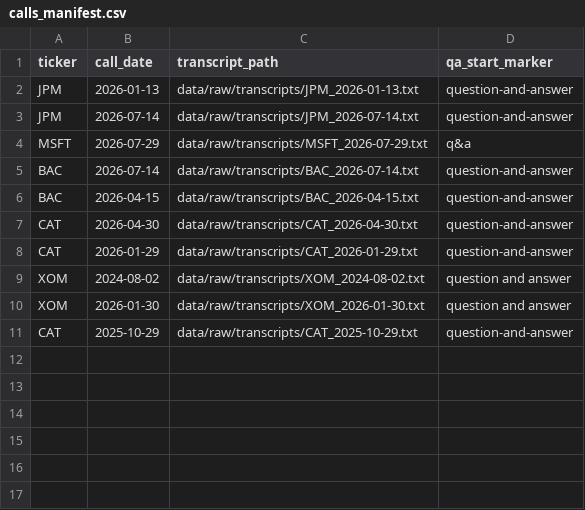
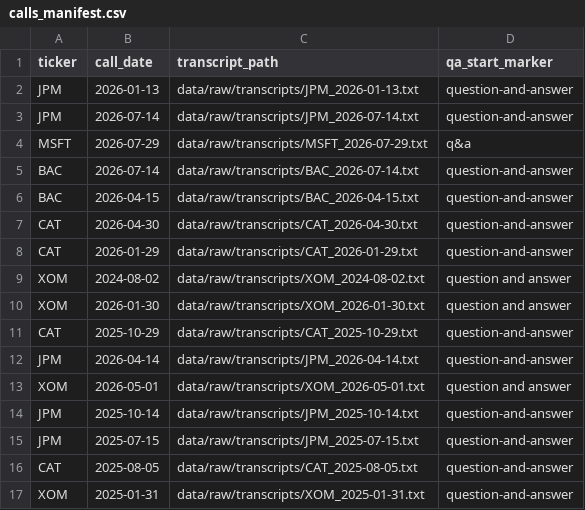
Before and after one commit to Max-imalgutaussehend/earnings-call-alpha, a CSV file: data/raw/calls_manifest.csv, drawn as a sheet.

```diff
--- a/data/raw/calls_manifest.csv
+++ b/data/raw/calls_manifest.csv
@@ -11 +11,7 @@ XOM,2026-01-30,data/raw/transcripts/XOM_2026-01-30.txt,question and answer
 CAT,2025-10-29,data/raw/transcripts/CAT_2025-10-29.txt,question-and-answer
+JPM,2026-04-14,data/raw/transcripts/JPM_2026-04-14.txt,question-and-answer
+XOM,2026-05-01,data/raw/transcripts/XOM_2026-05-01.txt,question and answer
+JPM,2025-10-14,data/raw/transcripts/JPM_2025-10-14.txt,question-and-answer
+JPM,2025-07-15,data/raw/transcripts/JPM_2025-07-15.txt,question-and-answer
+CAT,2025-08-05,data/raw/transcripts/CAT_2025-08-05.txt,question-and-answer
+XOM,2025-01-31,data/raw/transcripts/XOM_2025-01-31.txt,question-and-answer
```
Also changed, not shown: 17 other files.
